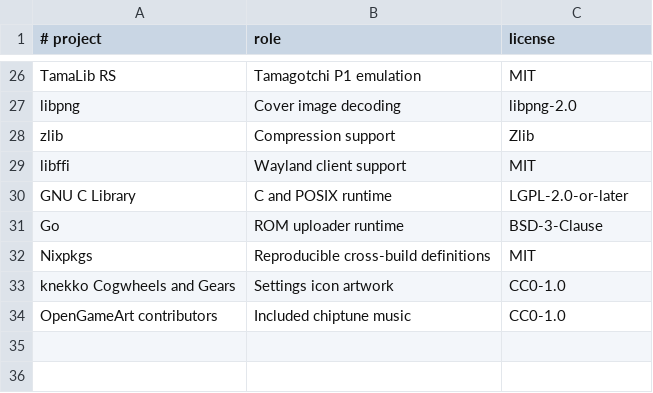
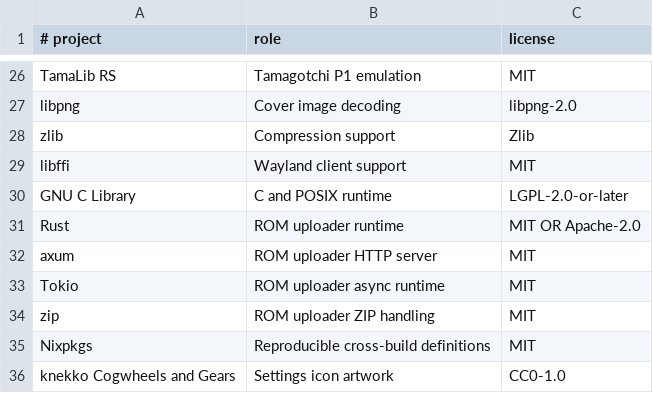
Before and after one commit to BraiinsForge/retrodeck, a TSV file: deploy/menu/credits.tsv, drawn as a sheet; only a part is shown, gaps mark what is left out; the shorter side is filled out with more unchanged rows; removed rows and columns are numbered as before the commit, all else as after; the diff names each change by its address in the sheet, - before the commit and + after, or states it on an @@ line.

Commit message:
Add the standalone Rust ROM uploader

```diff
--- a/deploy/menu/credits.tsv
+++ b/deploy/menu/credits.tsv
-row 31: Go | ROM uploader runtime | BSD-3-Clause
+row 31: Rust | ROM uploader runtime | MIT OR Apache-2.0
+row 32: axum | ROM uploader HTTP server | MIT
+row 33: Tokio | ROM uploader async runtime | MIT
+row 34: zip | ROM uploader ZIP handling | MIT
```
Also changed, not shown: 14 other files.
